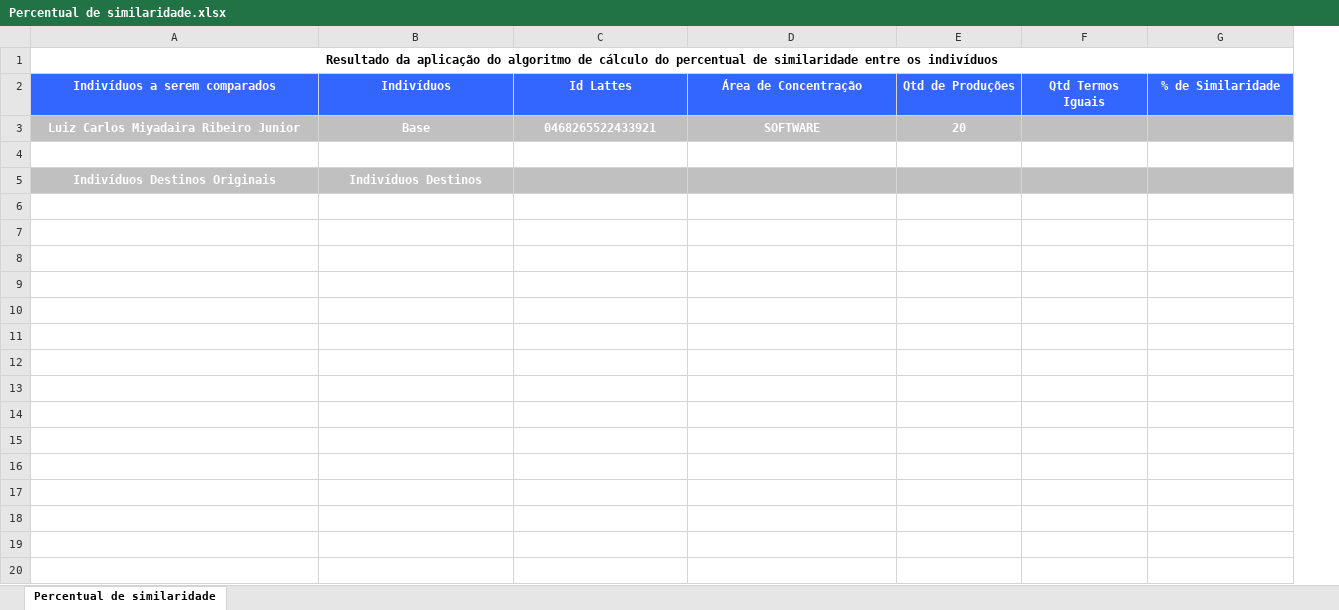
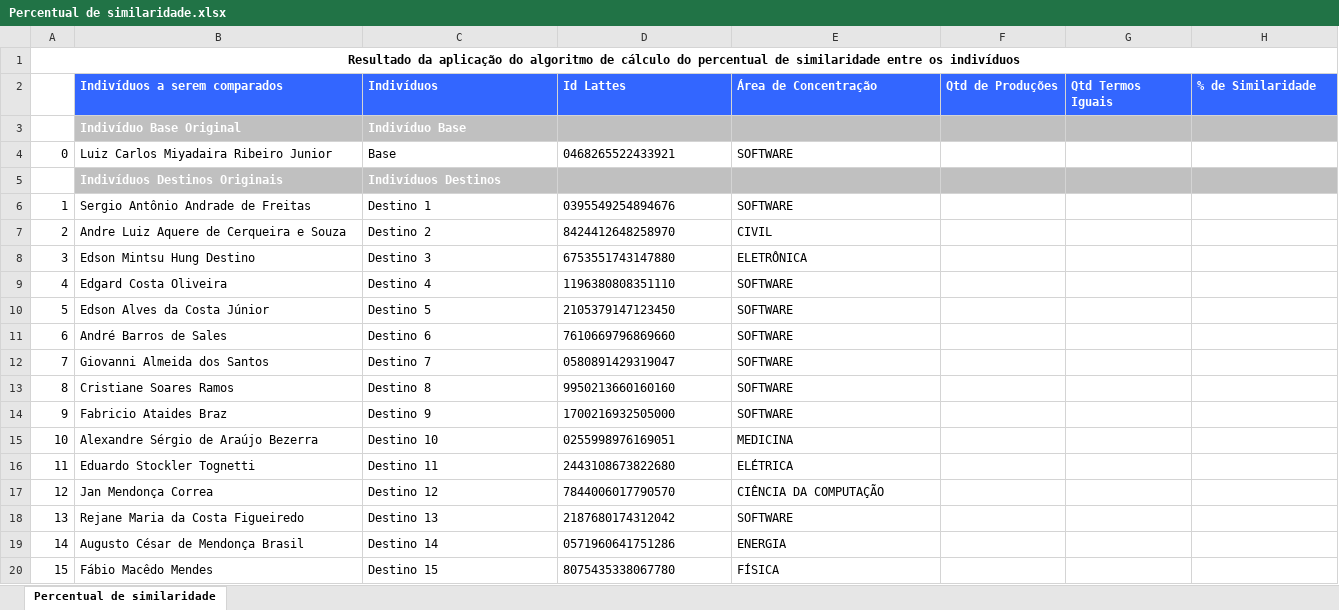
Before and after one commit to BeatrizFerreira/ProjetoAlgoritmoDeInferencia, an Excel workbook: ProjetoAlgoritmoDeInferencia/Saída/Percentual de similaridade.xlsx, sheet Percentual de similaridade, drawn as a sheet; values as stored, in another font and other column widths than the file's, no borders; removed rows and columns are numbered as before the commit, all else as after; the diff names each change by its address in the sheet, - before the commit and + after, or states it on an @@ line.

Commit message:
Manutenção no processo de exportação da planilha xlsx.

```diff
--- a/ProjetoAlgoritmoDeInferencia/Saída/Percentual de similaridade.xlsx (sheet Percentual de similaridade)
+++ b/ProjetoAlgoritmoDeInferencia/Saída/Percentual de similaridade.xlsx (sheet Percentual de similaridade)
+column A, row 1: Resultado da aplicação do algoritmo de cálculo do percentual de similaridade entre os indivíduos; row 4: 0
-B1 (Indivíduos a serem comparados): Resultado da aplicação do algoritmo de cálculo do percentual de similaridade entre os indivíduos
+B1 (Indivíduos a serem comparados): (empty)
-A1:G1 merged
-B2:H2 alignment: center
+B2:H2 alignment: left
+row 3:  | Indivíduo Base Original | Indivíduo Base
-B4:E4 alignment: center
+B4:E4 alignment: left
-B4:H4 fill: #C0C0C0
+B4:H4 fill: none
@@ B4:E4 bold: on → off, text colour: #FFFFFF → black @@
-F4 (Qtd de Produções): 20
+F4 (Qtd de Produções): (empty)
-row 4: (empty)
-B5:C5 alignment: center
+B5:C5 alignment: left
+row 6: 1 | Sergio Antônio Andrade de Freitas | Destino 1 | 0395549254894676 | SOFTWARE
+row 7: 2 | Andre Luiz Aquere de Cerqueira e Souza | Destino 2 | 8424412648258970 | CIVIL
+row 8: 3 | Edson Mintsu Hung Destino | Destino 3 | 6753551743147880 | ELETRÔNICA
+row 9: 4 | Edgard Costa Oliveira | Destino 4 | 1196380808351110 | SOFTWARE
+row 10: 5 | Edson Alves da Costa Júnior | Destino 5 | 2105379147123450 | SOFTWARE
+row 11: 6 | André Barros de Sales | Destino 6 | 7610669796869660 | SOFTWARE
+row 12: 7 | Giovanni Almeida dos Santos | Destino 7 | 0580891429319047 | SOFTWARE
+row 13: 8 | Cristiane Soares Ramos | Destino 8 | 9950213660160160 | SOFTWARE
+row 14: 9 | Fabricio Ataides Braz | Destino 9 | 1700216932505000 | SOFTWARE
+row 15: 10 | Alexandre Sérgio de Araújo Bezerra | Destino 10 | 0255998976169051 | MEDICINA
+row 16: 11 | Eduardo Stockler Tognetti | Destino 11 | 2443108673822680 | ELÉTRICA
+row 17: 12 | Jan Mendonça Correa | Destino 12 | 7844006017790570 | CIÊNCIA DA COMPUTAÇÃO
+row 18: 13 | Rejane Maria da Costa Figueiredo | Destino 13 | 2187680174312042 | SOFTWARE
+row 19: 14 | Augusto César de Mendonça Brasil | Destino 14 | 0571960641751286 | ENERGIA
+row 20: 15 | Fábio Macêdo Mendes | Destino 15 | 8075435338067780 | FÍSICA
```
Also changed, not shown: 2 other files.
